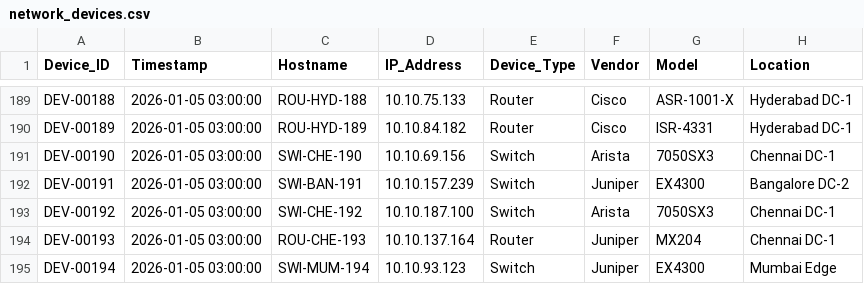
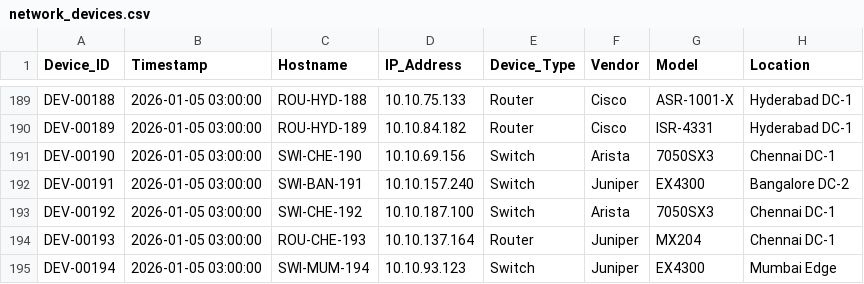
Before and after one commit to KiShOrE-2008/Netguard-NOC, a CSV file: backend/data/netguard_noc_dataset_v1/network_devices.csv, drawn as a sheet; only a part is shown, gaps mark what is left out; the diff names each change by its address in the sheet, - before the commit and + after, or states it on an @@ line.

```diff
--- a/backend/data/netguard_noc_dataset_v1/network_devices.csv
+++ b/backend/data/netguard_noc_dataset_v1/network_devices.csv
-D192 (IP_Address): 10.10.157.239
+D192 (IP_Address): 10.10.157.240
```
Also changed, not shown: backend/data/netguard_noc_dataset_v1/failure_events.csv, backend/data/netguard_noc_dataset_v1/topology.csv, 24 other files.
